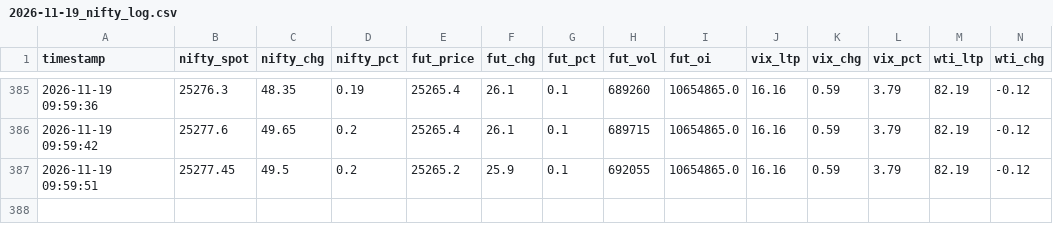
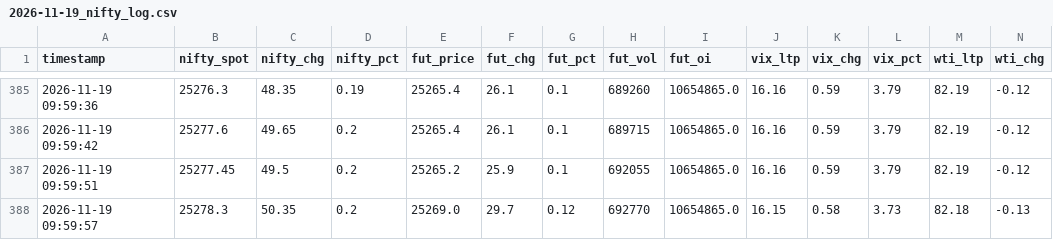
Before and after one commit to AjayParekh/nifty-ecosystem, a CSV file: logs/2026-11-19_nifty_log.csv, drawn as a sheet; only a part is shown, gaps mark what is left out; rows hold the shown columns only; the diff names each change by its address in the sheet, - before the commit and + after, or states it on an @@ line.

Commit message:
Log update for 2026-11-19

```diff
--- a/logs/2026-11-19_nifty_log.csv
+++ b/logs/2026-11-19_nifty_log.csv
+row 388: 2026-11-19 09:59:57 | 25278.3 | 50.35 | 0.2 | 25269.0 | 29.7 | 0.12 | 692770 | 10654865.0 | 16.15 | 0.58 | 3.73 | 82.18 | -0.13
```
